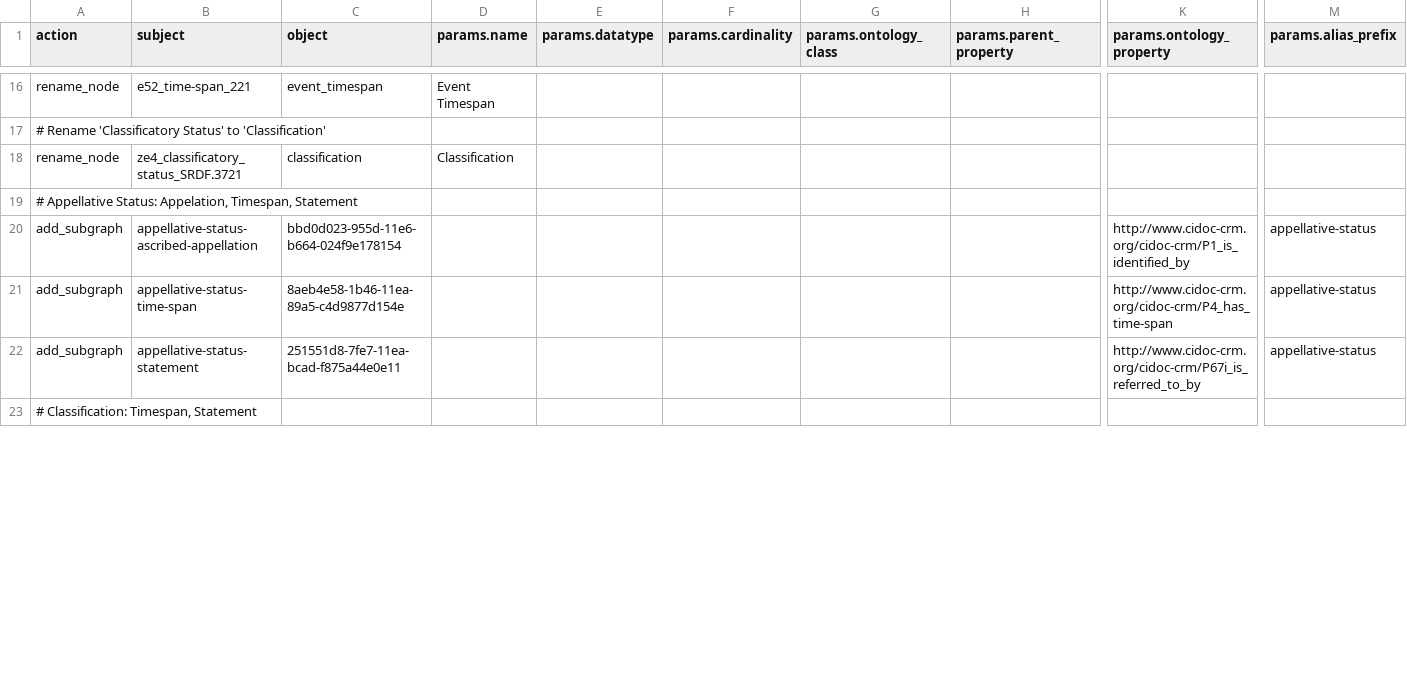
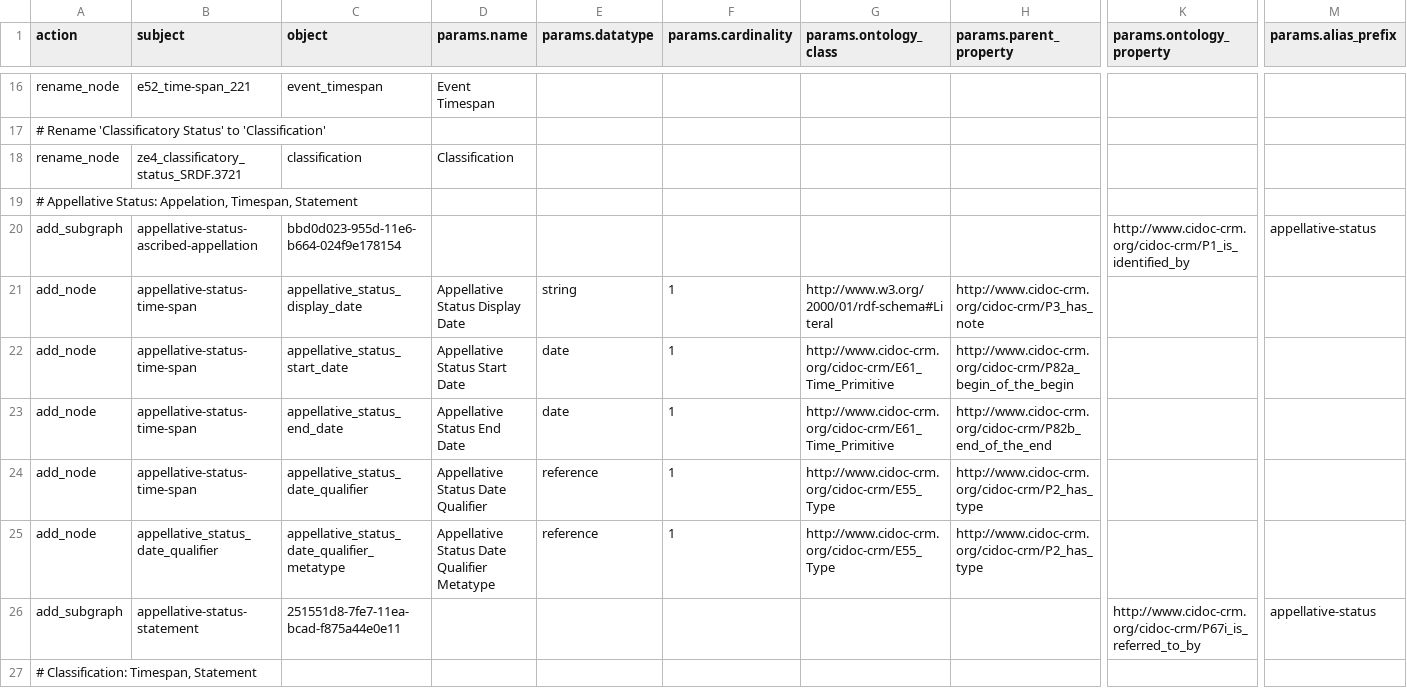
Before and after one commit to flaxandteal/ich, a CSV file: 52_event_corrections.csv, drawn as a sheet; only a part is shown, gaps mark what is left out; removed rows and columns are numbered as before the commit, all else as after; rows hold the shown columns only; the diff covers the shown part only; the diff names each change by its address in the sheet, - before the commit and + after, or states it on an @@ line.

```diff
--- a/52_event_corrections.csv
+++ b/52_event_corrections.csv
-row 21: add_subgraph | appellative-status-time-span | 8aeb4e58-1b46-11ea-89a5-c4d9877d154e |  |  |  |  |  | http://www.cidoc-crm.org/cidoc-crm/P4_has_time-span | appellative-status
+row 21: add_node | appellative-status-time-span | appellative_status_display_date | Appellative Status Display Date | string | 1 | http://www.w3.org/2000/01/rdf-schema#Literal | http://www.cidoc-crm.org/cidoc-crm/P3_has_note
+row 22: add_node | appellative-status-time-span | appellative_status_start_date | Appellative Status Start Date | date | 1 | http://www.cidoc-crm.org/cidoc-crm/E61_Time_Primitive | http://www.cidoc-crm.org/cidoc-crm/P82a_begin_of_the_begin
+row 23: add_node | appellative-status-time-span | appellative_status_end_date | Appellative Status End Date | date | 1 | http://www.cidoc-crm.org/cidoc-crm/E61_Time_Primitive | http://www.cidoc-crm.org/cidoc-crm/P82b_end_of_the_end
+row 24: add_node | appellative-status-time-span | appellative_status_date_qualifier | Appellative Status Date Qualifier | reference | 1 | http://www.cidoc-crm.org/cidoc-crm/E55_Type | http://www.cidoc-crm.org/cidoc-crm/P2_has_type
+row 25: add_node | appellative_status_date_qualifier | appellative_status_date_qualifier_metatype | Appellative Status Date Qualifier Metatype | reference | 1 | http://www.cidoc-crm.org/cidoc-crm/E55_Type | http://www.cidoc-crm.org/cidoc-crm/P2_has_type
```
Also changed, not shown: 15 added rows and 3 removed rows elsewhere in this file, 50_tikanga_corrections.csv.
